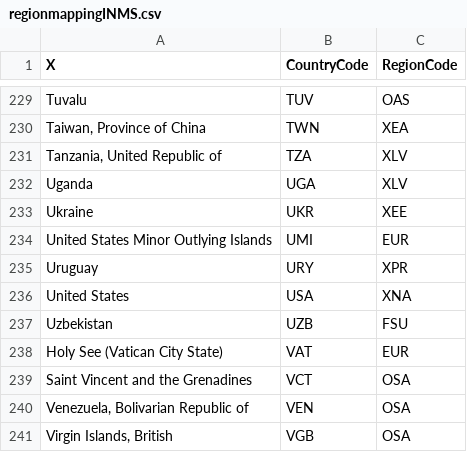
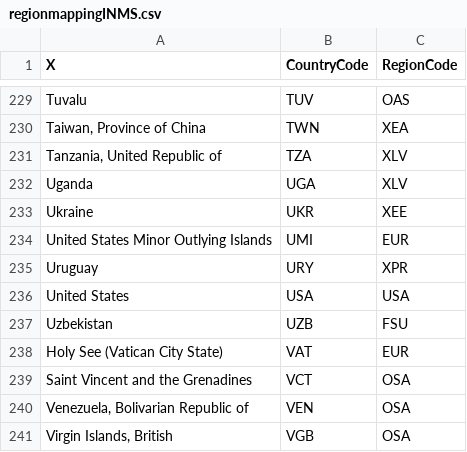
Before and after one commit to vartika271987/magpie, a CSV file: config/regionmappingINMS.csv, drawn as a sheet; only a part is shown, gaps mark what is left out.

Commit message:
adding USA as single coutnry

```diff
--- a/config/regionmappingINMS.csv
+++ b/config/regionmappingINMS.csv
@@ -235,3 +235,3 @@ United States Minor Outlying Islands;UMI;EUR
 Uruguay;URY;XPR
-United States;USA;XNA
+United States;USA;USA
 Uzbekistan;UZB;FSU
```
